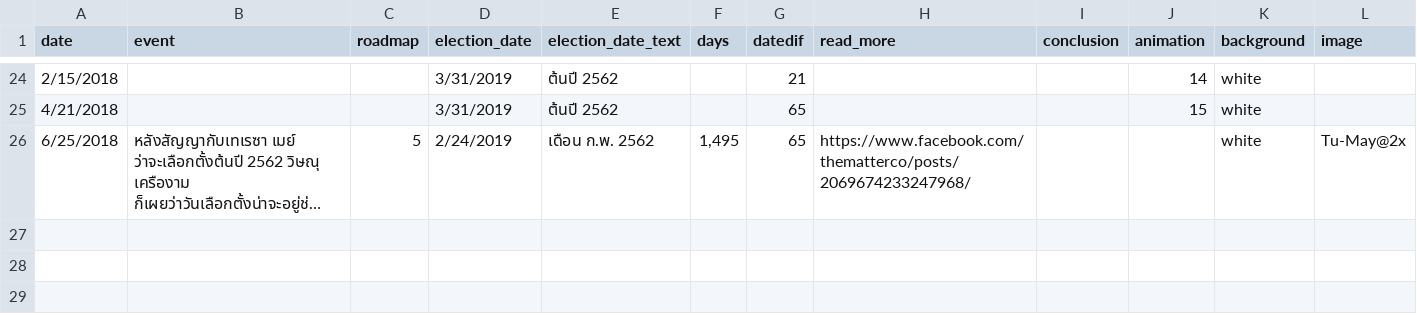
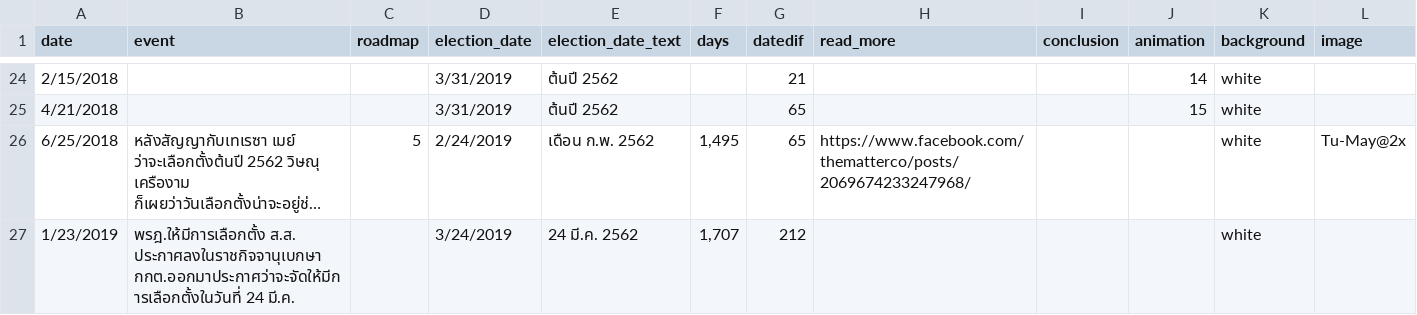
Before and after one commit to electinth/election-timeline, a CSV file: election-timeline/elections.csv, drawn as a sheet; only a part is shown, gaps mark what is left out; long unchanged cells end in …; the diff names each change by its address in the sheet, - before the commit and + after, or states it on an @@ line.

Commit message:
Update data

```diff
--- a/election-timeline/elections.csv
+++ b/election-timeline/elections.csv
+row 27: 1/23/2019 | พรฎ.ให้มีการเลือกตั้ง ส.ส. ประกาศลงในราชกิจจานุเบกษา กกต.ออกมาประกาศว่าจะจัดให้มีการเลือกตั้งในวันที่ 24 มี.ค. |  | 3/24/2019 | 24 มี.ค. 2562 | 1,707 | 212 |  |  |  | white
```
Also changed, not shown: 1 other file.
